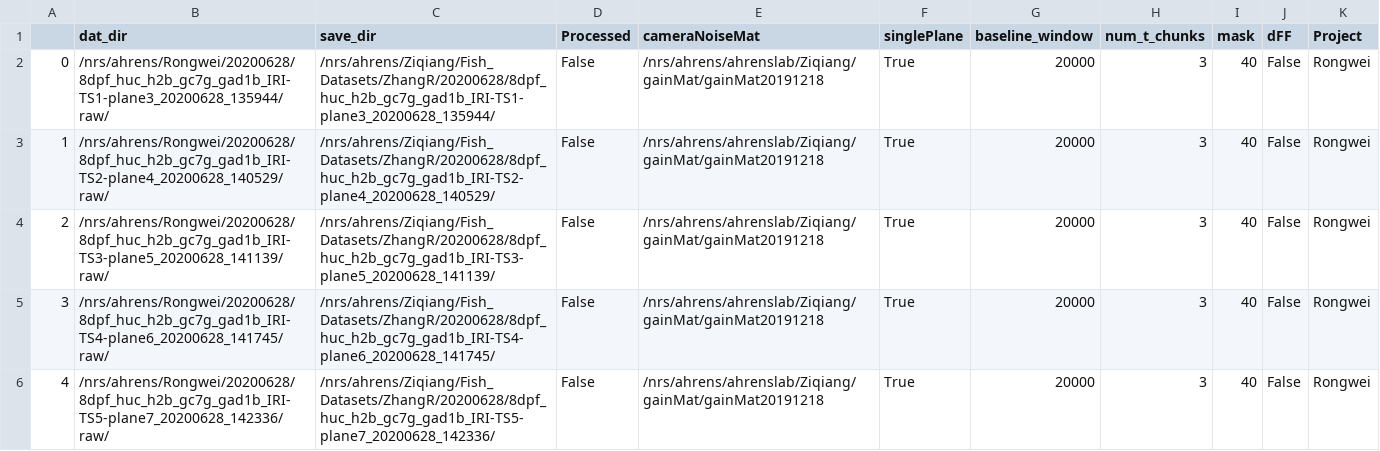
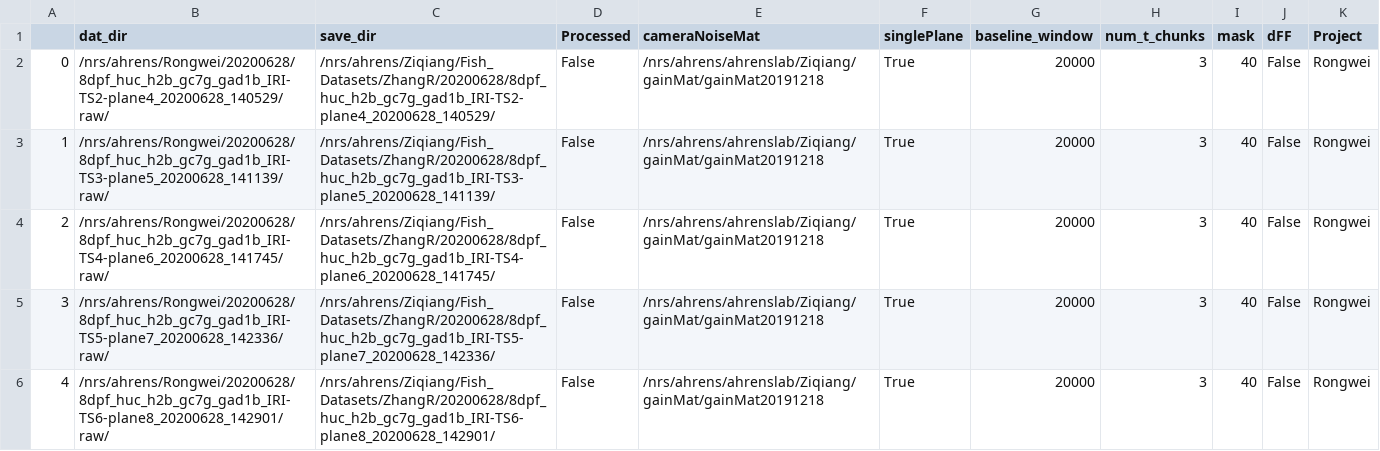
Before and after one commit to zqwei/Ahrenslab_data_processing, a CSV file: data_list.csv, drawn as a sheet; only a part is shown; the shorter side is filled out with more unchanged rows; removed rows and columns are numbered as before the commit, all else as after; the diff names each change by its address in the sheet, - before the commit and + after, or states it on an @@ line.

Commit message:
update processing table

```diff
--- a/data_list.csv
+++ b/data_list.csv
-row 2: 0 | /nrs/ahrens/Rongwei/20200628/8dpf_huc_h2b_gc7g_gad1b_IRI-TS1-plane3_20200628_135944/raw/ | /nrs/ahrens/Ziqiang/Fish_Datasets/ZhangR/20200628/8dpf_huc_h2b_gc7g_gad1b_IRI-TS1-plane3_20200628_135944/ | False | /nrs/ahrens/ahrenslab/Ziqiang/gainMat/gainMat20191218 | True | 20000 | 3 | 40 | False | Rongwei
@@ column A renumbered from row 2 down @@
```
Also changed, not shown: finshed_data_list.csv.
